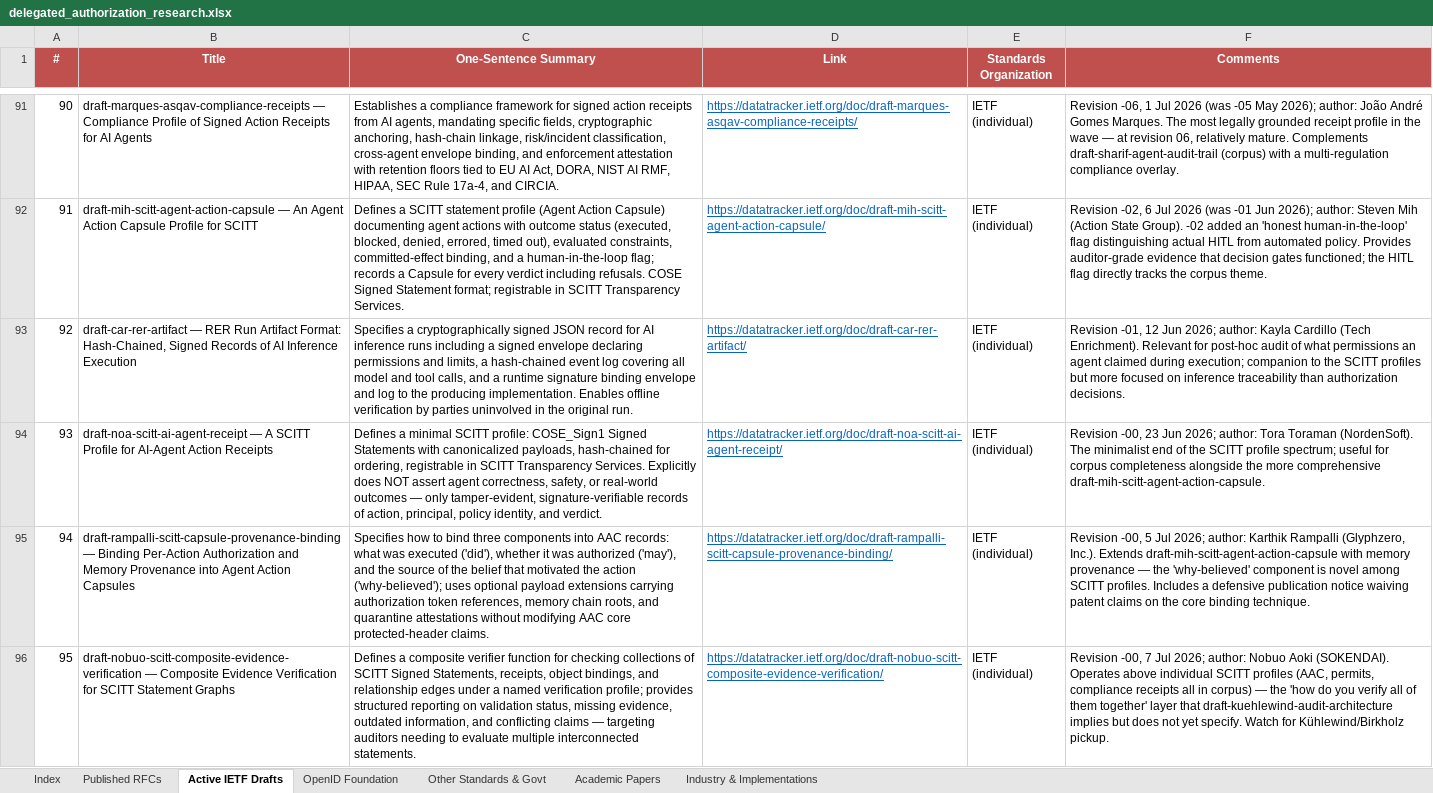
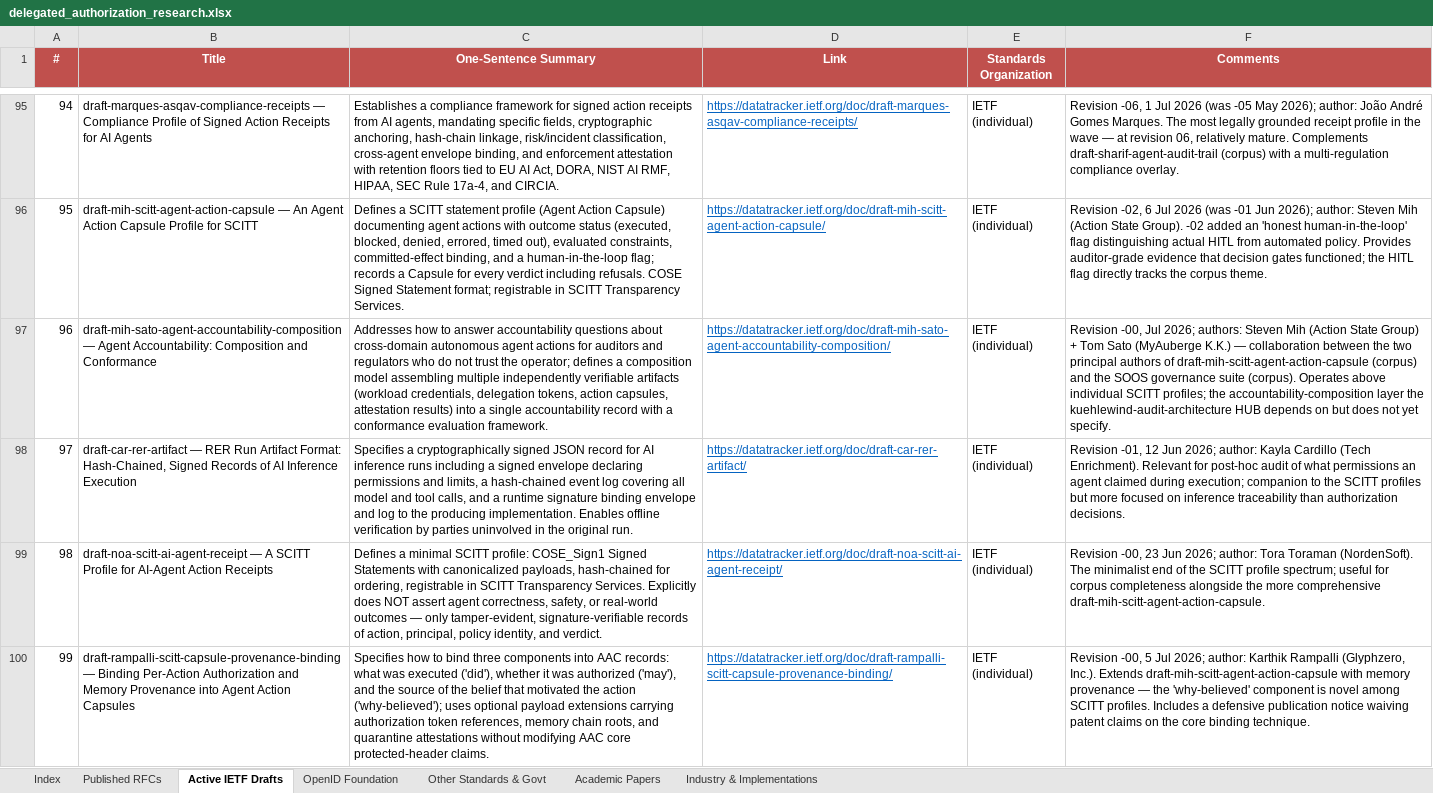
Before and after one commit to gffletch/da_research, an Excel workbook: delegated_authorization_research.xlsx, sheet Active IETF Drafts, drawn as a sheet; only a part is shown, gaps mark what is left out; the shorter side is filled out with more unchanged rows; values as stored, in another font and other column widths than the file's, no borders; the diff covers the shown part only; the diff names each change by its address in the sheet, - before the commit and + after, or states it on an @@ line.

```diff
--- a/delegated_authorization_research.xlsx (sheet Active IETF Drafts)
+++ b/delegated_authorization_research.xlsx (sheet Active IETF Drafts)
@@ column A (#) renumbered from row 27 down @@
+row 97: 96 | draft-mih-sato-agent-accountability-composition — Agent Accountability: Composition and Conformance | Addresses how to answer accountability questions about cross-domain autonomous agent actions for auditors and regulators who do not trust the operator; defines a composition model assembling multiple independently verifiable artifacts (workload credentials, delegation tokens, action capsules, attestation results) into a single accountability record with a conformance evaluation framework. | https://datatracker.ietf.org/doc/draft-mih-sato-agent-accountability-composition/ | IETF (individual) | Revision -00, Jul 2026; authors: Steven Mih (Action State Group) + Tom Sato (MyAuberge K.K.) — collaboration between the two principal authors of draft-mih-scitt-agent-action-capsule (corpus) and the SOOS governance suite (corpus). Operates above individual SCITT profiles; the accountability-composition layer the kuehlewind-audit-architecture HUB depends on but does not yet specify.
```
Also changed, not shown: 13 added rows elsewhere in this sheet, sheet Index, 1 other file.
